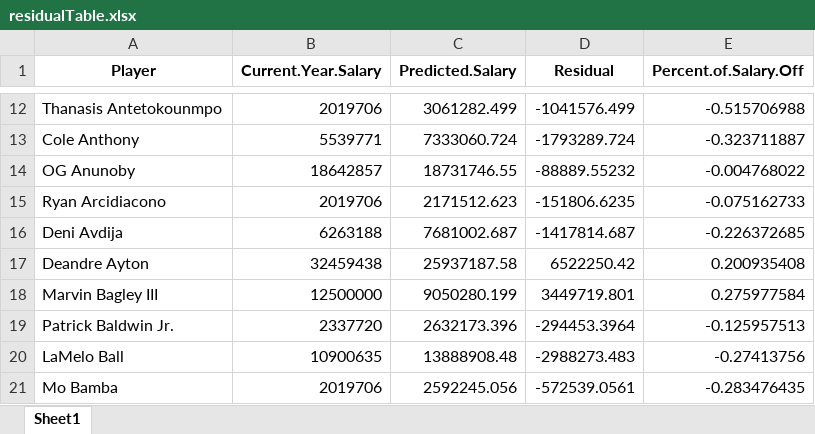
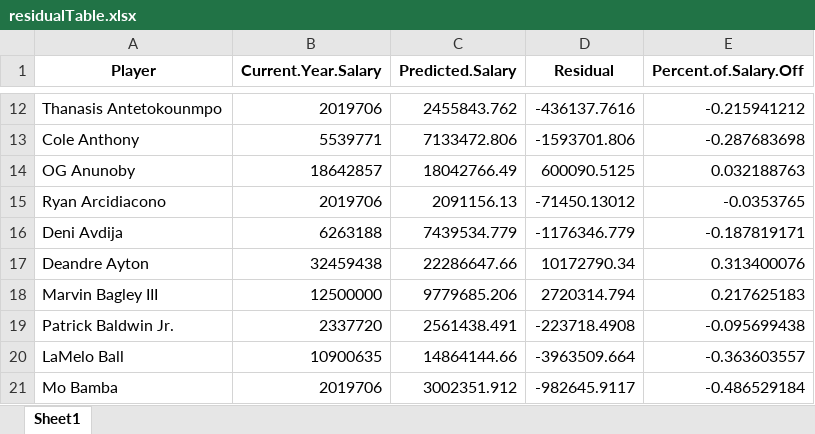
Before and after one commit to BrennenFa/NBASalaryRegression, an Excel workbook: residualTable.xlsx, sheet Sheet1, drawn as a sheet; only a part is shown, gaps mark what is left out; values as stored, in another font and other column widths than the file's, no borders; the diff covers the shown part only; the diff names each change by its address in the sheet, - before the commit and + after, or states it on an @@ line.

```diff
--- a/residualTable.xlsx (sheet Sheet1)
+++ b/residualTable.xlsx (sheet Sheet1)
-C12 (Predicted.Salary): 3061282.499
+C12 (Predicted.Salary): 2455843.762
-D12 (Residual): -1041576.499
+D12 (Residual): -436137.7616
-E12 (Percent.of.Salary.Off): -0.515706988
+E12 (Percent.of.Salary.Off): -0.215941212
-C13 (Predicted.Salary): 7333060.724
+C13 (Predicted.Salary): 7133472.806
-D13 (Residual): -1793289.724
+D13 (Residual): -1593701.806
-E13 (Percent.of.Salary.Off): -0.323711887
+E13 (Percent.of.Salary.Off): -0.287683698
-C14 (Predicted.Salary): 18731746.55
+C14 (Predicted.Salary): 18042766.49
-D14 (Residual): -88889.55232
+D14 (Residual): 600090.5125
-E14 (Percent.of.Salary.Off): -0.004768022
+E14 (Percent.of.Salary.Off): 0.032188763
-C15 (Predicted.Salary): 2171512.623
+C15 (Predicted.Salary): 2091156.13
-D15 (Residual): -151806.6235
+D15 (Residual): -71450.13012
-E15 (Percent.of.Salary.Off): -0.075162733
+E15 (Percent.of.Salary.Off): -0.0353765
-C16 (Predicted.Salary): 7681002.687
+C16 (Predicted.Salary): 7439534.779
-D16 (Residual): -1417814.687
+D16 (Residual): -1176346.779
-E16 (Percent.of.Salary.Off): -0.226372685
+E16 (Percent.of.Salary.Off): -0.187819171
-C17 (Predicted.Salary): 25937187.58
+C17 (Predicted.Salary): 22286647.66
-D17 (Residual): 6522250.42
+D17 (Residual): 10172790.34
-E17 (Percent.of.Salary.Off): 0.200935408
+E17 (Percent.of.Salary.Off): 0.313400076
-C18 (Predicted.Salary): 9050280.199
+C18 (Predicted.Salary): 9779685.206
-D18 (Residual): 3449719.801
+D18 (Residual): 2720314.794
-E18 (Percent.of.Salary.Off): 0.275977584
+E18 (Percent.of.Salary.Off): 0.217625183
-C19 (Predicted.Salary): 2632173.396
+C19 (Predicted.Salary): 2561438.491
-D19 (Residual): -294453.3964
+D19 (Residual): -223718.4908
-E19 (Percent.of.Salary.Off): -0.125957513
+E19 (Percent.of.Salary.Off): -0.095699438
-C20 (Predicted.Salary): 13888908.48
+C20 (Predicted.Salary): 14864144.66
-D20 (Residual): -2988273.483
+D20 (Residual): -3963509.664
-E20 (Percent.of.Salary.Off): -0.27413756
+E20 (Percent.of.Salary.Off): -0.363603557
-C21 (Predicted.Salary): 2592245.056
+C21 (Predicted.Salary): 3002351.912
-D21 (Residual): -572539.0561
+D21 (Residual): -982645.9117
-E21 (Percent.of.Salary.Off): -0.283476435
+E21 (Percent.of.Salary.Off): -0.486529184
```
Also changed, not shown: 1269 edited cells elsewhere in this sheet, 1 other file.
